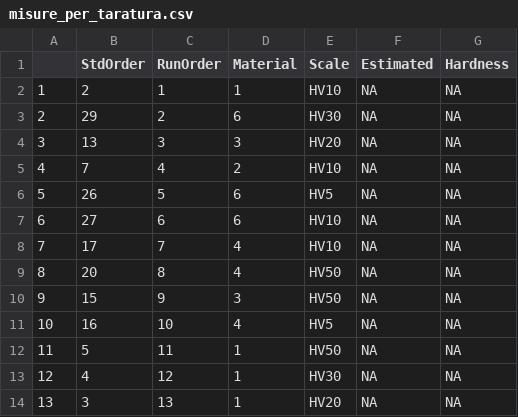
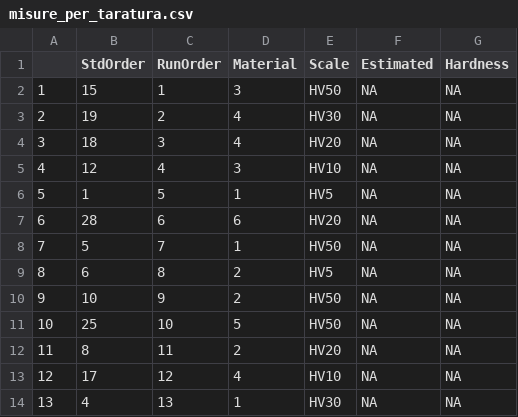
Before and after one commit to mmt-unitn/InDaLab, a CSV file: slides/001-durezza/misure_per_taratura.csv, drawn as a sheet; only a part is shown; the diff covers the shown part only.

Commit message:
csv only created once in 001-durezza.qmd

```diff
--- a/slides/001-durezza/misure_per_taratura.csv
+++ b/slides/001-durezza/misure_per_taratura.csv
@@ -1,14 +1,14 @@
 "","StdOrder","RunOrder","Material","Scale","Estimated","Hardness"
-"1",2,1,1,"HV10",NA,NA
-"2",29,2,6,"HV30",NA,NA
-"3",13,3,3,"HV20",NA,NA
-"4",7,4,2,"HV10",NA,NA
-"5",26,5,6,"HV5",NA,NA
-"6",27,6,6,"HV10",NA,NA
-"7",17,7,4,"HV10",NA,NA
-"8",20,8,4,"HV50",NA,NA
-"9",15,9,3,"HV50",NA,NA
-"10",16,10,4,"HV5",NA,NA
-"11",5,11,1,"HV50",NA,NA
-"12",4,12,1,"HV30",NA,NA
-"13",3,13,1,"HV20",NA,NA
+"1",15,1,3,"HV50",NA,NA
+"2",19,2,4,"HV30",NA,NA
+"3",18,3,4,"HV20",NA,NA
+"4",12,4,3,"HV10",NA,NA
+"5",1,5,1,"HV5",NA,NA
+"6",28,6,6,"HV20",NA,NA
+"7",5,7,1,"HV50",NA,NA
+"8",6,8,2,"HV5",NA,NA
+"9",10,9,2,"HV50",NA,NA
+"10",25,10,5,"HV50",NA,NA
+"11",8,11,2,"HV20",NA,NA
+"12",17,12,4,"HV10",NA,NA
+"13",4,13,1,"HV30",NA,NA
```
Also changed, not shown: 41 edited cells elsewhere in this file, 1 other file.
